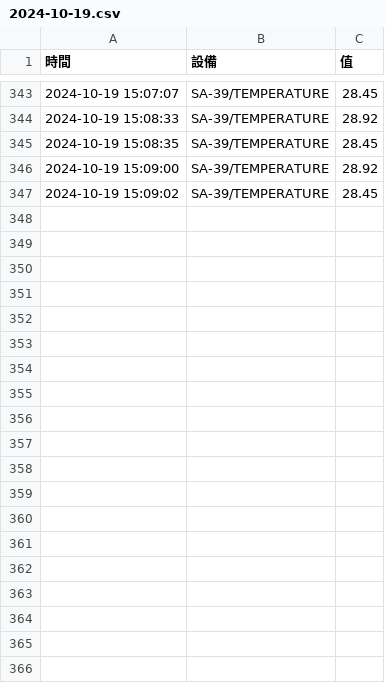
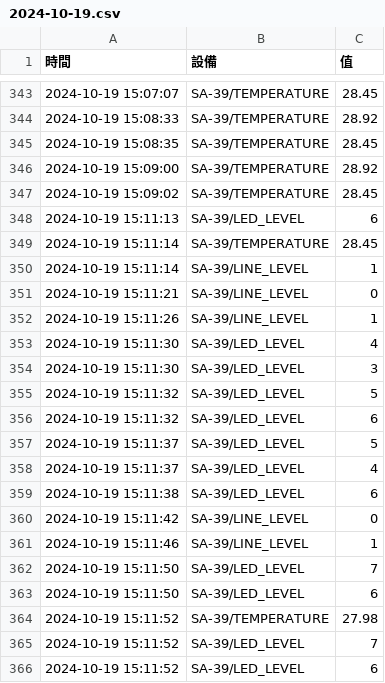
Before and after one commit to Changlizen/2024_08_31_changLizen, a CSV file: lesson15/computer/data/2024-10-19.csv, drawn as a sheet; only a part is shown, gaps mark what is left out; the diff covers the shown part only.

Commit message:
lesson15_11

```diff
--- a/lesson15/computer/data/2024-10-19.csv
+++ b/lesson15/computer/data/2024-10-19.csv
@@ -347 +347,20 @@
 2024-10-19 15:09:02,SA-39/TEMPERATURE,28.45
+2024-10-19 15:11:13,SA-39/LED_LEVEL,6
+2024-10-19 15:11:14,SA-39/TEMPERATURE,28.45
+2024-10-19 15:11:14,SA-39/LINE_LEVEL,1
+2024-10-19 15:11:21,SA-39/LINE_LEVEL,0
+2024-10-19 15:11:26,SA-39/LINE_LEVEL,1
+2024-10-19 15:11:30,SA-39/LED_LEVEL,4
+2024-10-19 15:11:30,SA-39/LED_LEVEL,3
+2024-10-19 15:11:32,SA-39/LED_LEVEL,5
+2024-10-19 15:11:32,SA-39/LED_LEVEL,6
+2024-10-19 15:11:37,SA-39/LED_LEVEL,5
+2024-10-19 15:11:37,SA-39/LED_LEVEL,4
+2024-10-19 15:11:38,SA-39/LED_LEVEL,6
+2024-10-19 15:11:42,SA-39/LINE_LEVEL,0
+2024-10-19 15:11:46,SA-39/LINE_LEVEL,1
+2024-10-19 15:11:50,SA-39/LED_LEVEL,7
+2024-10-19 15:11:50,SA-39/LED_LEVEL,6
+2024-10-19 15:11:52,SA-39/TEMPERATURE,27.98
+2024-10-19 15:11:52,SA-39/LED_LEVEL,7
+2024-10-19 15:11:52,SA-39/LED_LEVEL,6
```
Also changed, not shown: 35 added rows elsewhere in this file.
